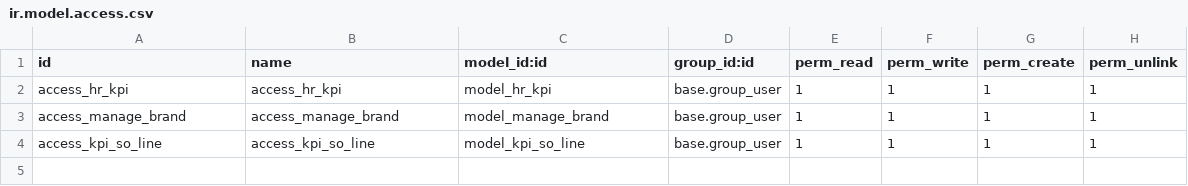
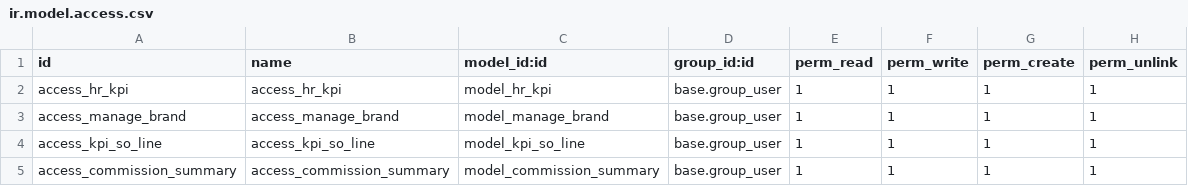
Before and after one commit to vince0119/Woocommerce, a CSV file: ta_hrm/security/ir.model.access.csv, drawn as a sheet.

```diff
--- a/ta_hrm/security/ir.model.access.csv
+++ b/ta_hrm/security/ir.model.access.csv
@@ -4 +4,2 @@ access_manage_brand,access_manage_brand,model_manage_brand,base.group_user,1,1,1
 access_kpi_so_line,access_kpi_so_line,model_kpi_so_line,base.group_user,1,1,1,1
+access_commission_summary,access_commission_summary,model_commission_summary,base.group_user,1,1,1,1
```
Also changed, not shown: 11 other files.
